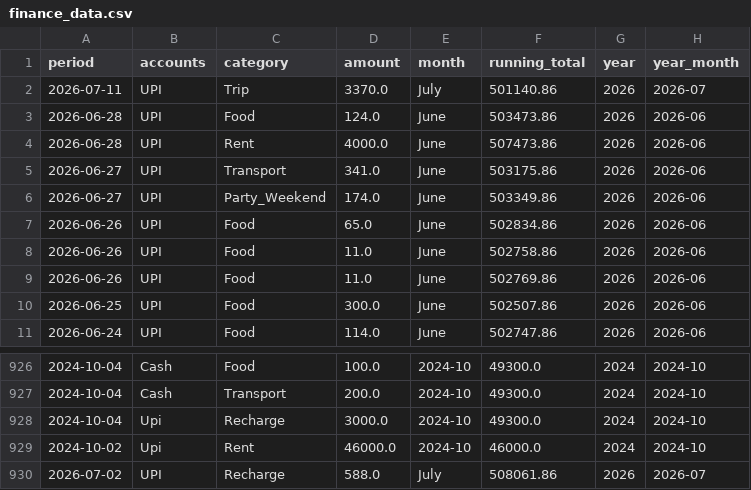
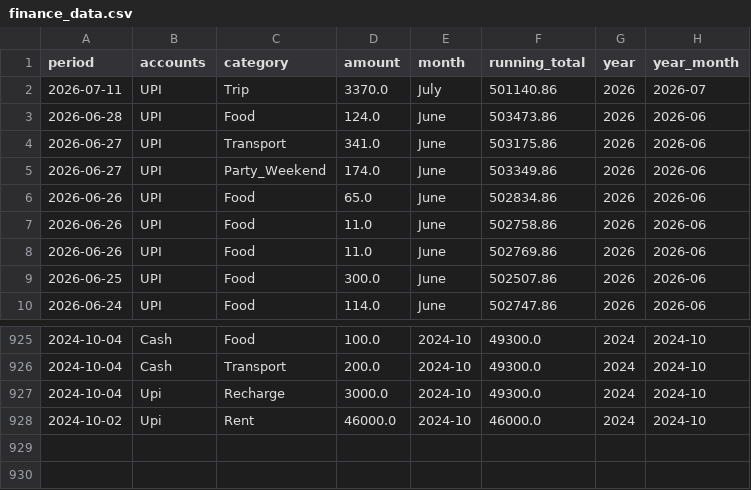
Before and after one commit to trilokesh-sarkar/Report_Transactions, a CSV file: finance_data.csv, drawn as a sheet; only a part is shown, gaps mark what is left out.

Commit message:
Deleted row 2

```diff
--- a/finance_data.csv
+++ b/finance_data.csv
@@ -3,3 +3,2 @@ period,accounts,category,amount,month,running_total,year,year_month
 2026-06-28,UPI,Food,124.0,June,503473.86,2026,2026-06
-2026-06-28,UPI,Rent,4000.0,June,507473.86,2026,2026-06
 2026-06-27,UPI,Transport,341.0,June,503175.86,2026,2026-06
@@ -929,2 +928 @@ period,accounts,category,amount,month,running_total,year,year_month
 2024-10-02,Upi,Rent,46000.0,2024-10,46000.0,2024,2024-10
-2026-07-02,UPI,Recharge,588.0,July,508061.86,2026,2026-07
```
